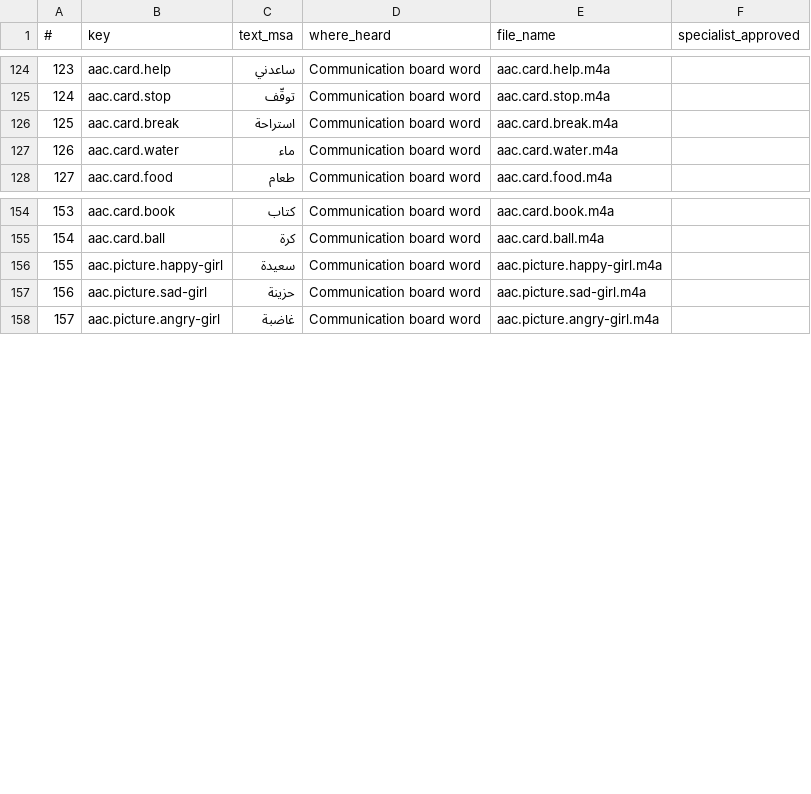
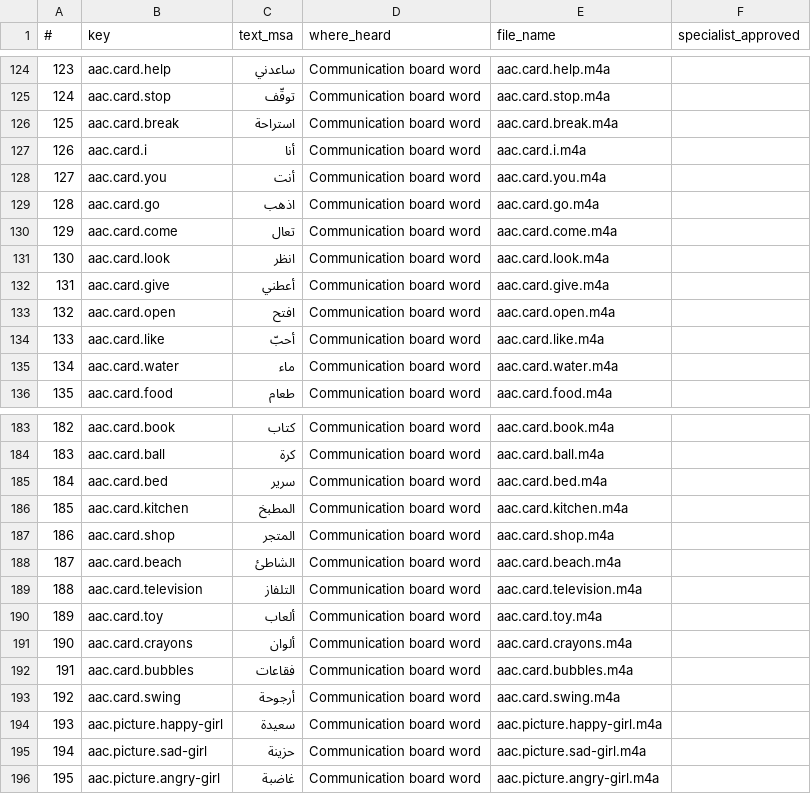
Before and after one commit to Ninou09/luminol-academy, a CSV file: docs/kids/voice-recording-list.csv, drawn as a sheet; only a part is shown, gaps mark what is left out; addresses are those after the commit; the diff covers the shown part only; the diff names each change by its address in the sheet, - before the commit and + after, or states it on an @@ line.

```diff
--- a/docs/kids/voice-recording-list.csv
+++ b/docs/kids/voice-recording-list.csv
+row 127: 126 | aac.card.i | أنا | Communication board word | aac.card.i.m4a
+row 128: 127 | aac.card.you | أنت | Communication board word | aac.card.you.m4a
+row 129: 128 | aac.card.go | اذهب | Communication board word | aac.card.go.m4a
+row 130: 129 | aac.card.come | تعال | Communication board word | aac.card.come.m4a
+row 131: 130 | aac.card.look | انظر | Communication board word | aac.card.look.m4a
+row 132: 131 | aac.card.give | أعطني | Communication board word | aac.card.give.m4a
+row 133: 132 | aac.card.open | افتح | Communication board word | aac.card.open.m4a
+row 134: 133 | aac.card.like | أحبّ | Communication board word | aac.card.like.m4a
@@ column A (#) renumbered from row 135 down @@
+row 185: 184 | aac.card.bed | سرير | Communication board word | aac.card.bed.m4a
+row 186: 185 | aac.card.kitchen | المطبخ | Communication board word | aac.card.kitchen.m4a
+row 187: 186 | aac.card.shop | المتجر | Communication board word | aac.card.shop.m4a
+row 188: 187 | aac.card.beach | الشاطئ | Communication board word | aac.card.beach.m4a
+row 189: 188 | aac.card.television | التلفاز | Communication board word | aac.card.television.m4a
+row 190: 189 | aac.card.toy | ألعاب | Communication board word | aac.card.toy.m4a
+row 191: 190 | aac.card.crayons | ألوان | Communication board word | aac.card.crayons.m4a
+row 192: 191 | aac.card.bubbles | فقاعات | Communication board word | aac.card.bubbles.m4a
+row 193: 192 | aac.card.swing | أرجوحة | Communication board word | aac.card.swing.m4a
```
Also changed, not shown: 21 added rows elsewhere in this file, 48 other files.
